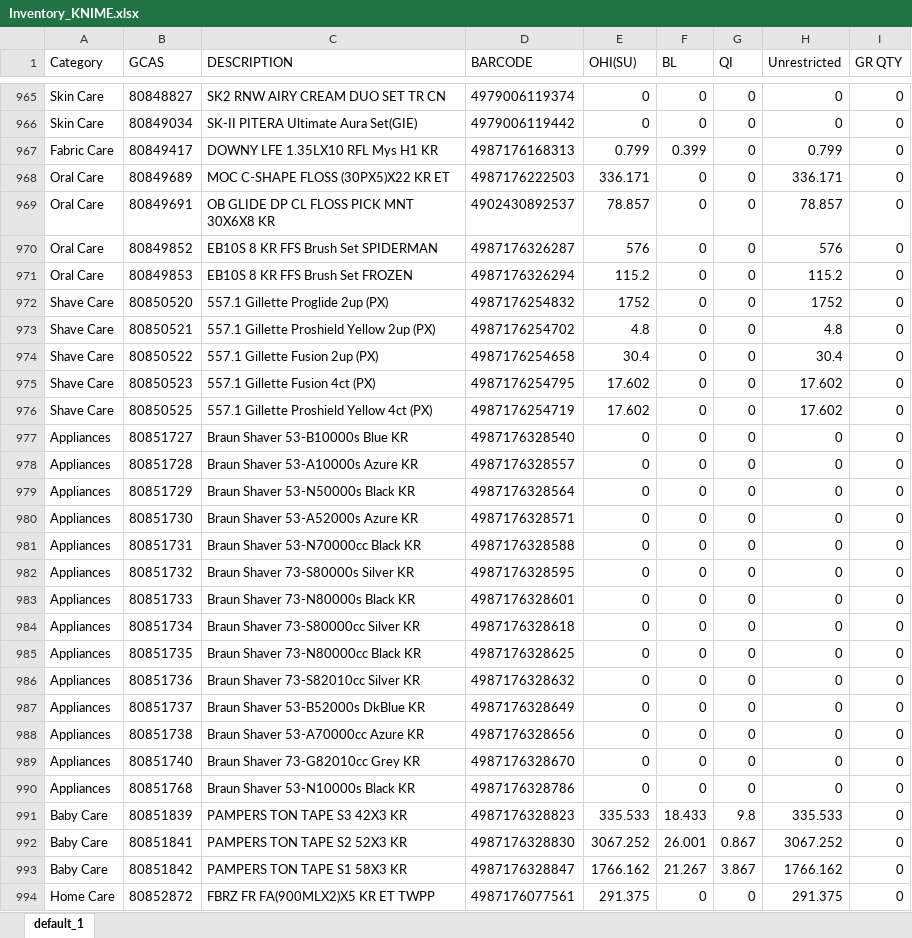
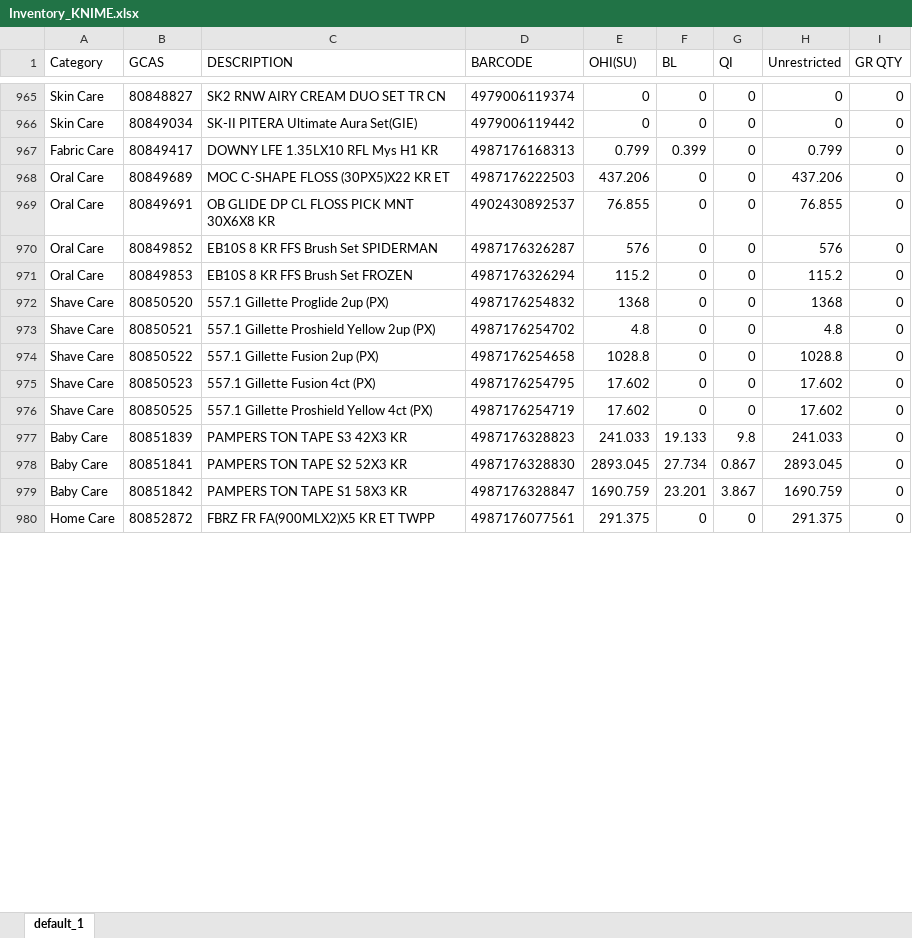
Before and after one commit to swanlee0729/pg.eagles.data, an Excel workbook: Inventory_KNIME.xlsx, sheet default_1, drawn as a sheet; only a part is shown, gaps mark what is left out; values as stored, in another font and other column widths than the file's, no borders; removed rows and columns are numbered as before the commit, all else as after; the diff covers the shown part only; the diff names each change by its address in the sheet, - before the commit and + after, or states it on an @@ line.

```diff
--- a/Inventory_KNIME.xlsx (sheet default_1)
+++ b/Inventory_KNIME.xlsx (sheet default_1)
-E968 (OHI(SU)): 336.171
+E968 (OHI(SU)): 437.206
-H968 (Unrestricted): 336.171
+H968 (Unrestricted): 437.206
-E969 (OHI(SU)): 78.857
+E969 (OHI(SU)): 76.855
-H969 (Unrestricted): 78.857
+H969 (Unrestricted): 76.855
-E972 (OHI(SU)): 1752
+E972 (OHI(SU)): 1368
-H972 (Unrestricted): 1752
+H972 (Unrestricted): 1368
-E974 (OHI(SU)): 30.4
+E974 (OHI(SU)): 1028.8
-H974 (Unrestricted): 30.4
+H974 (Unrestricted): 1028.8
-row 977: Appliances | 80851727 | Braun Shaver 53-B10000s Blue KR | 4987176328540 | 0 | 0 | 0 | 0 | 0
-row 978: Appliances | 80851728 | Braun Shaver 53-A10000s Azure KR | 4987176328557 | 0 | 0 | 0 | 0 | 0
-row 979: Appliances | 80851729 | Braun Shaver 53-N50000s Black KR | 4987176328564 | 0 | 0 | 0 | 0 | 0
-row 980: Appliances | 80851730 | Braun Shaver 53-A52000s Azure KR | 4987176328571 | 0 | 0 | 0 | 0 | 0
-row 981: Appliances | 80851731 | Braun Shaver 53-N70000cc Black KR | 4987176328588 | 0 | 0 | 0 | 0 | 0
-row 982: Appliances | 80851732 | Braun Shaver 73-S80000s Silver KR | 4987176328595 | 0 | 0 | 0 | 0 | 0
-row 983: Appliances | 80851733 | Braun Shaver 73-N80000s Black KR | 4987176328601 | 0 | 0 | 0 | 0 | 0
-row 984: Appliances | 80851734 | Braun Shaver 73-S80000cc Silver KR | 4987176328618 | 0 | 0 | 0 | 0 | 0
-row 985: Appliances | 80851735 | Braun Shaver 73-N80000cc Black KR | 4987176328625 | 0 | 0 | 0 | 0 | 0
-row 986: Appliances | 80851736 | Braun Shaver 73-S82010cc Silver KR | 4987176328632 | 0 | 0 | 0 | 0 | 0
-row 987: Appliances | 80851737 | Braun Shaver 53-B52000s DkBlue KR | 4987176328649 | 0 | 0 | 0 | 0 | 0
-row 988: Appliances | 80851738 | Braun Shaver 53-A70000cc Azure KR | 4987176328656 | 0 | 0 | 0 | 0 | 0
-row 989: Appliances | 80851740 | Braun Shaver 73-G82010cc Grey KR | 4987176328670 | 0 | 0 | 0 | 0 | 0
-row 990: Appliances | 80851768 | Braun Shaver 53-N10000s Black KR | 4987176328786 | 0 | 0 | 0 | 0 | 0
-E977 (OHI(SU)): 335.533
+E977 (OHI(SU)): 241.033
-F977 (BL): 18.433
+F977 (BL): 19.133
-H977 (Unrestricted): 335.533
+H977 (Unrestricted): 241.033
-E978 (OHI(SU)): 3067.252
+E978 (OHI(SU)): 2893.045
-F978 (BL): 26.001
+F978 (BL): 27.734
-H978 (Unrestricted): 3067.252
+H978 (Unrestricted): 2893.045
-E979 (OHI(SU)): 1766.162
+E979 (OHI(SU)): 1690.759
-F979 (BL): 21.267
+F979 (BL): 23.201
-H979 (Unrestricted): 1766.162
+H979 (Unrestricted): 1690.759
```
Also changed, not shown: 18 added rows, 3 removed rows and 1470 edited cells elsewhere in this sheet, Directory.xlsx, IOPT_KNIME.xlsx, 6 other files.
